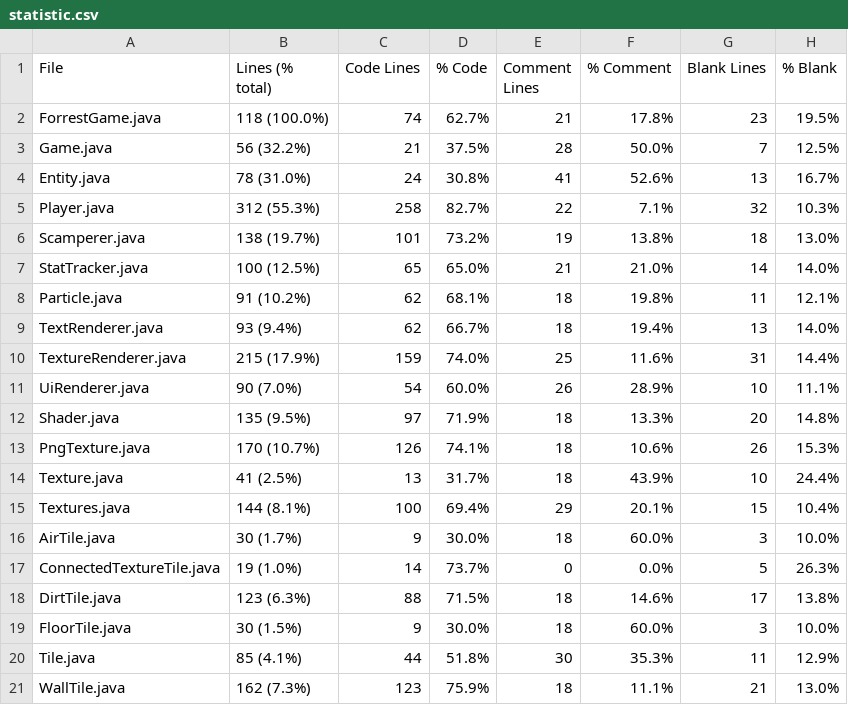
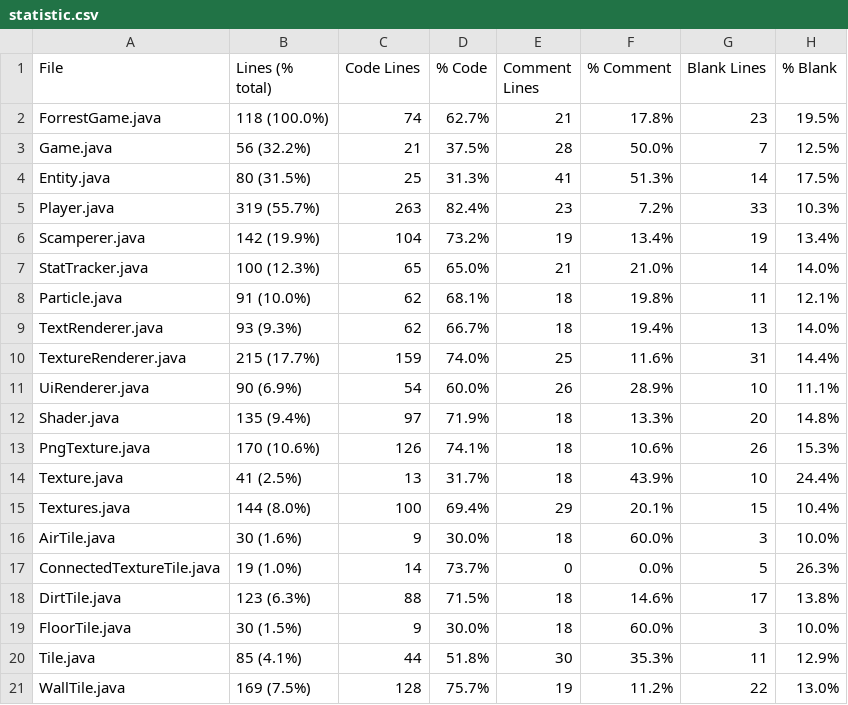
Before and after one commit to ilja615/ForrestGame, a CSV file: statistic.csv, drawn as a sheet; only a part is shown; the diff covers the shown part only.

```diff
--- a/statistic.csv
+++ b/statistic.csv
@@ -3,15 +3,15 @@ ForrestGame.java,118 (100.0%),74,62.7%,21,17.8%,23,19.5%
 Game.java,56 (32.2%),21,37.5%,28,50.0%,7,12.5%
-Entity.java,78 (31.0%),24,30.8%,41,52.6%,13,16.7%
-Player.java,312 (55.3%),258,82.7%,22,7.1%,32,10.3%
-Scamperer.java,138 (19.7%),101,73.2%,19,13.8%,18,13.0%
-StatTracker.java,100 (12.5%),65,65.0%,21,21.0%,14,14.0%
-Particle.java,91 (10.2%),62,68.1%,18,19.8%,11,12.1%
-TextRenderer.java,93 (9.4%),62,66.7%,18,19.4%,13,14.0%
-TextureRenderer.java,215 (17.9%),159,74.0%,25,11.6%,31,14.4%
-UiRenderer.java,90 (7.0%),54,60.0%,26,28.9%,10,11.1%
-Shader.java,135 (9.5%),97,71.9%,18,13.3%,20,14.8%
-PngTexture.java,170 (10.7%),126,74.1%,18,10.6%,26,15.3%
+Entity.java,80 (31.5%),25,31.3%,41,51.3%,14,17.5%
+Player.java,319 (55.7%),263,82.4%,23,7.2%,33,10.3%
+Scamperer.java,142 (19.9%),104,73.2%,19,13.4%,19,13.4%
+StatTracker.java,100 (12.3%),65,65.0%,21,21.0%,14,14.0%
+Particle.java,91 (10.0%),62,68.1%,18,19.8%,11,12.1%
+TextRenderer.java,93 (9.3%),62,66.7%,18,19.4%,13,14.0%
+TextureRenderer.java,215 (17.7%),159,74.0%,25,11.6%,31,14.4%
+UiRenderer.java,90 (6.9%),54,60.0%,26,28.9%,10,11.1%
+Shader.java,135 (9.4%),97,71.9%,18,13.3%,20,14.8%
+PngTexture.java,170 (10.6%),126,74.1%,18,10.6%,26,15.3%
 Texture.java,41 (2.5%),13,31.7%,18,43.9%,10,24.4%
-Textures.java,144 (8.1%),100,69.4%,29,20.1%,15,10.4%
-AirTile.java,30 (1.7%),9,30.0%,18,60.0%,3,10.0%
+Textures.java,144 (8.0%),100,69.4%,29,20.1%,15,10.4%
+AirTile.java,30 (1.6%),9,30.0%,18,60.0%,3,10.0%
 ConnectedTextureTile.java,19 (1.0%),14,73.7%,0,0.0%,5,26.3%
@@ -20,2 +20,2 @@ FloorTile.java,30 (1.5%),9,30.0%,18,60.0%,3,10.0%
 Tile.java,85 (4.1%),44,51.8%,30,35.3%,11,12.9%
-WallTile.java,162 (7.3%),123,75.9%,18,11.1%,21,13.0%
+WallTile.java,169 (7.5%),128,75.7%,19,11.2%,22,13.0%
```
Also changed, not shown: 14 edited cells elsewhere in this file, 33 other files.
